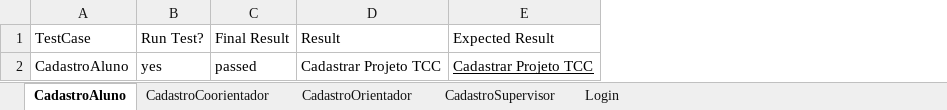
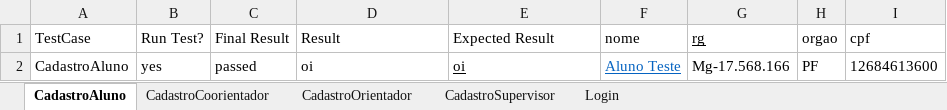
Before and after one commit to RonivonMendes/admintcc, an Excel workbook: testes/teste-de-software-automatizado/data/cases.xlsx, sheet CadastroAluno, drawn as a sheet; values as stored, in another font and other column widths than the file's, no borders; the diff names each change by its address in the sheet, - before the commit and + after, or states it on an @@ line.

Commit message:
Complementações script de testes

```diff
--- a/testes/teste-de-software-automatizado/data/cases.xlsx (sheet CadastroAluno)
+++ b/testes/teste-de-software-automatizado/data/cases.xlsx (sheet CadastroAluno)
+column F (nome), row 2: Aluno Teste
+column G (rg), row 2: Mg-17.568.166
+column H (orgao), row 2: PF
+column I (cpf), row 2: 12684613600
-D2 (Result): Cadastrar Projeto TCC
+D2 (Result): oi
-E2 (Expected Result): Cadastrar Projeto TCC
+E2 (Expected Result): oi
```
Also changed, not shown: sheet Login, 14 other files.
